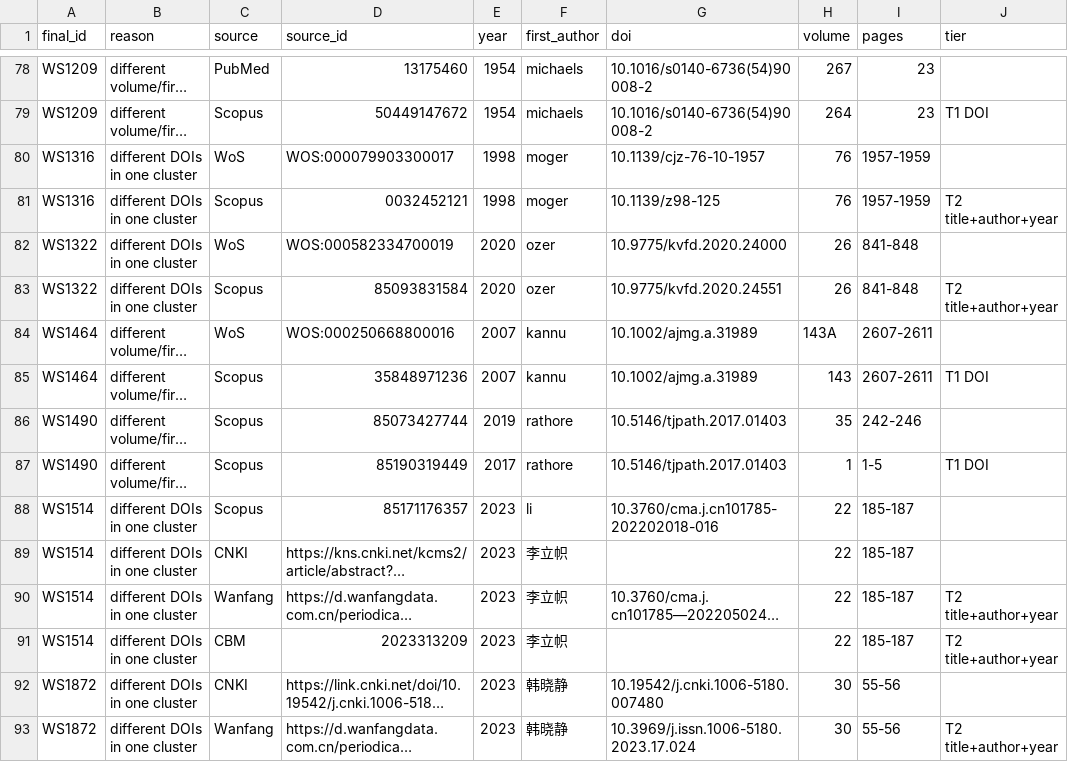
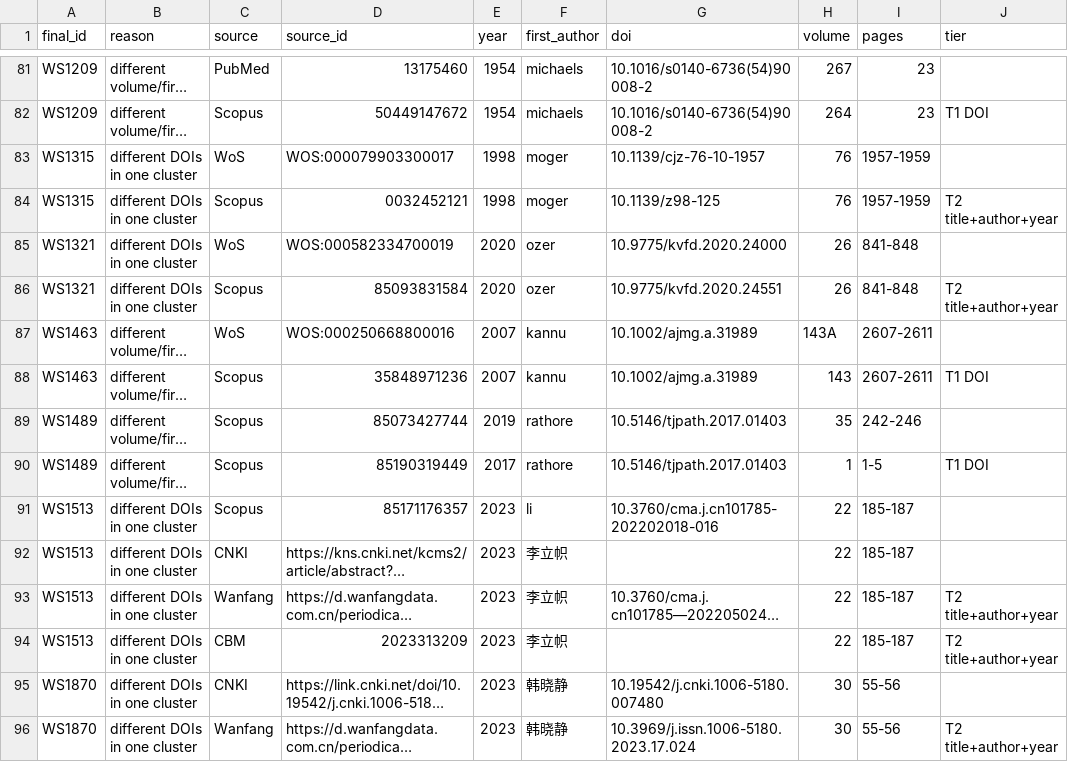
Before and after one commit to hthien76413-dotcom/Spleen, a CSV file: search/dedup/cluster_conflicts_for_review.csv, drawn as a sheet; only a part is shown, gaps mark what is left out; long unchanged cells end in …; addresses are those after the commit; the diff covers the shown part only; the diff names each change by its address in the sheet, - before the commit and + after, or states it on an @@ line.

```diff
--- a/search/dedup/cluster_conflicts_for_review.csv
+++ b/search/dedup/cluster_conflicts_for_review.csv
-A83:A84 (final_id): WS1316
+A83:A84 (final_id): WS1315
-A85:A86 (final_id): WS1322
+A85:A86 (final_id): WS1321
-A87:A88 (final_id): WS1464
+A87:A88 (final_id): WS1463
-A89:A90 (final_id): WS1490
+A89:A90 (final_id): WS1489
-A91:A94 (final_id): WS1514
+A91:A94 (final_id): WS1513
-A95:A96 (final_id): WS1872
+A95:A96 (final_id): WS1870
```
Also changed, not shown: 3 added rows and 90 edited cells elsewhere in this file, search/dedup/dedup_map_all_records.csv, search/screening/calibration_set_50_ids.csv, 10 other files.
